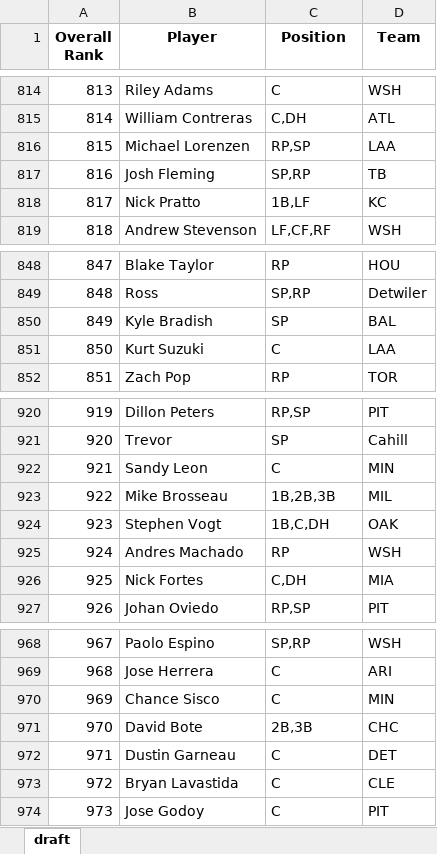
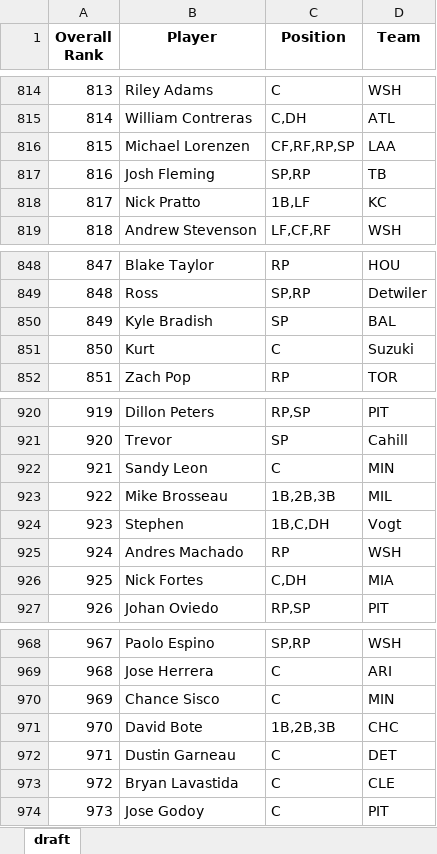
Before and after one commit to barbacbd/FantasyRankings, an Excel workbook: docs/FantasyProsBaseballDraft.xlsx, sheet draft, drawn as a sheet; only a part is shown, gaps mark what is left out; values as stored, in another font and other column widths than the file's, no borders; the diff names each change by its address in the sheet, - before the commit and + after, or states it on an @@ line.

```diff
--- a/docs/FantasyProsBaseballDraft.xlsx (sheet draft)
+++ b/docs/FantasyProsBaseballDraft.xlsx (sheet draft)
-C816 (Position): RP,SP
+C816 (Position): CF,RF,RP,SP
-B851 (Player): Kurt Suzuki
+B851 (Player): Kurt
-D851 (Team): LAA
+D851 (Team): Suzuki
-B924 (Player): Stephen Vogt
+B924 (Player): Stephen
-D924 (Team): OAK
+D924 (Team): Vogt
-C971 (Position): 2B,3B
+C971 (Position): 1B,2B,3B
```
Also changed, not shown: docs/FantasyProsBasketballDraft.xlsx, docs/FantasyProsFootballDraft.xlsx, 5 other files.
